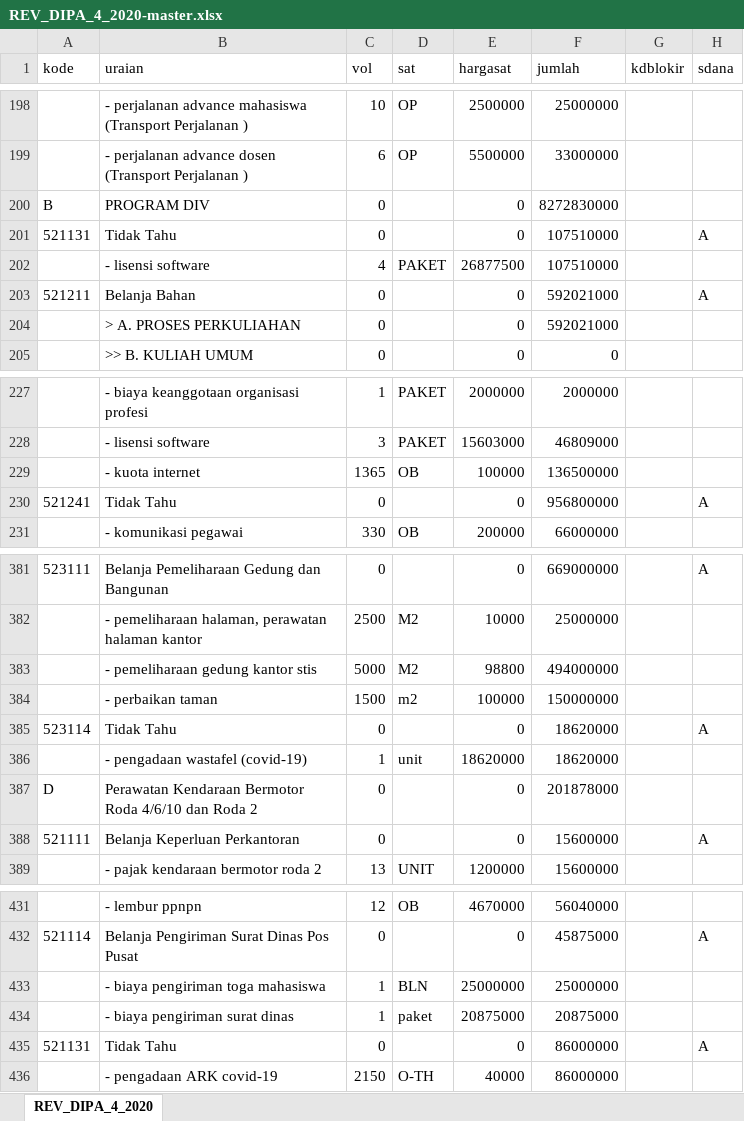
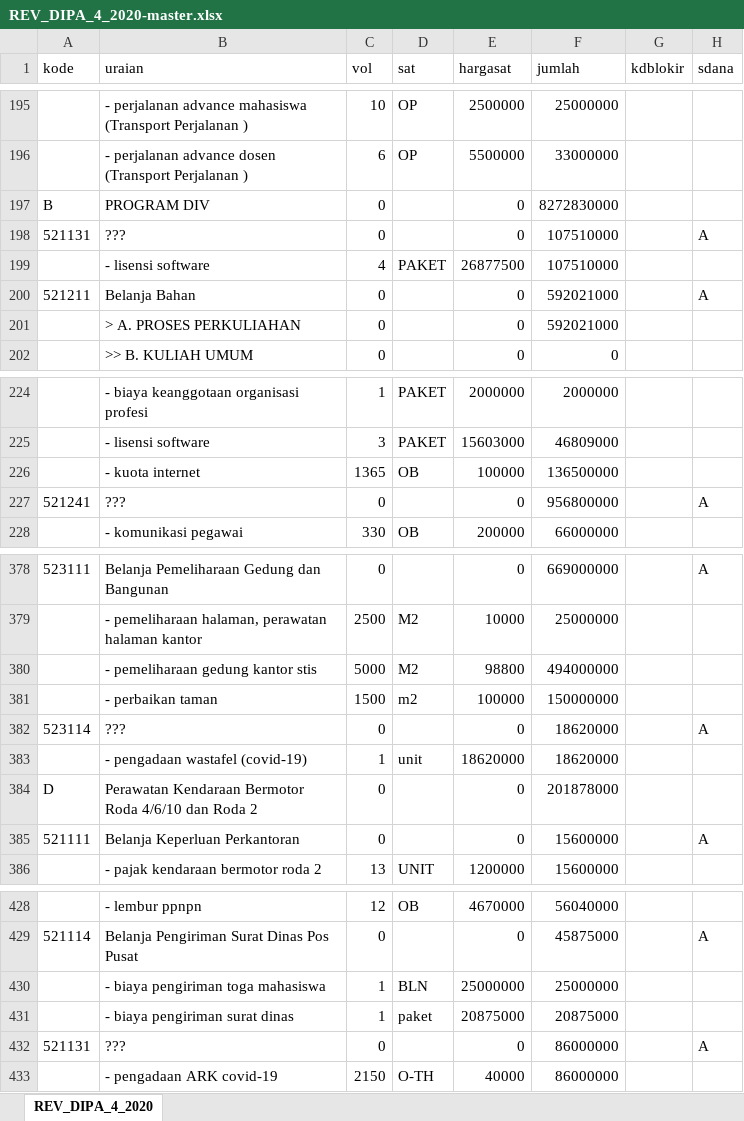
Before and after one commit to RizzeAustin/Simamov, an Excel workbook: uploaded/pok/REV_DIPA_4_2020-master.xlsx, sheet REV_DIPA_4_2020, drawn as a sheet; only a part is shown, gaps mark what is left out; values as stored, in another font and other column widths than the file's, no borders; charts and pictures not drawn; addresses are those after the commit; the diff covers the shown part only; the diff names each change by its address in the sheet, - before the commit and + after, or states it on an @@ line.

```diff
--- a/uploaded/pok/REV_DIPA_4_2020-master.xlsx (sheet REV_DIPA_4_2020)
+++ b/uploaded/pok/REV_DIPA_4_2020-master.xlsx (sheet REV_DIPA_4_2020)
-B198 (uraian): Tidak Tahu
+B198 (uraian): ???
-B227 (uraian): Tidak Tahu
+B227 (uraian): ???
-B382 (uraian): Tidak Tahu
+B382 (uraian): ???
-B432 (uraian): Tidak Tahu
+B432 (uraian): ???
```
Also changed, not shown: 1 added row, 4 removed rows and 11 edited cells elsewhere in this sheet, charts or pictures, 1 other file.
